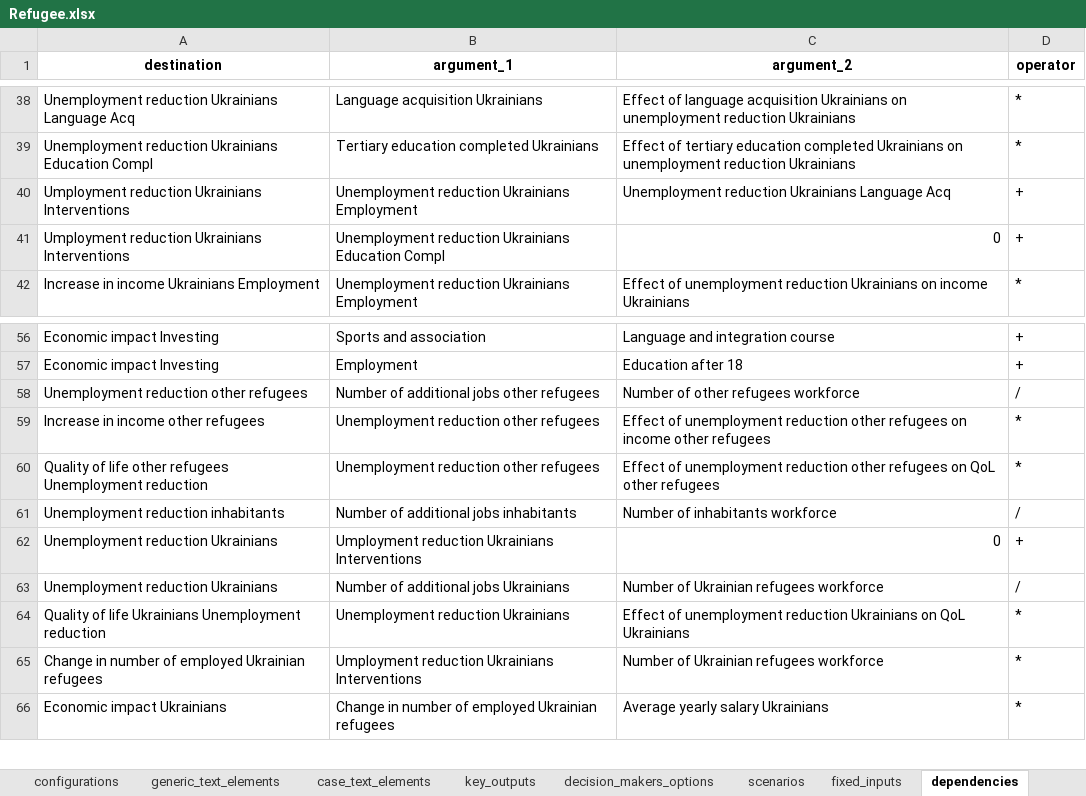
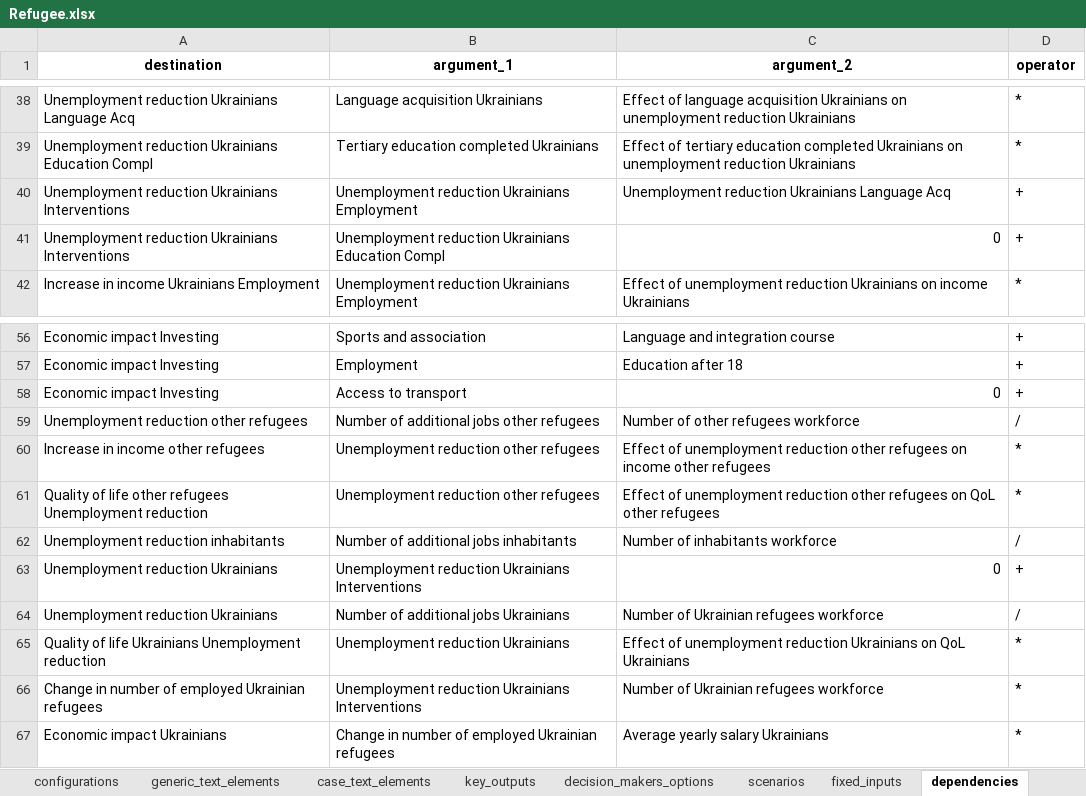
Before and after one commit to responsible-business-decision-making/trbs, an Excel workbook: src/vlinder/data/Refugee/xlsx/Refugee.xlsx, sheet dependencies, drawn as a sheet; only a part is shown, gaps mark what is left out; values as stored, in another font and other column widths than the file's, no borders; addresses are those after the commit; the diff names each change by its address in the sheet, - before the commit and + after, or states it on an @@ line.

```diff
--- a/src/vlinder/data/Refugee/xlsx/Refugee.xlsx (sheet dependencies)
+++ b/src/vlinder/data/Refugee/xlsx/Refugee.xlsx (sheet dependencies)
-A40:A41 (destination): Umployment reduction Ukrainians…
+A40:A41 (destination): Unemployment reduction Ukrainians…
+row 58: Economic impact Investing | Access to transport | 0 | +
-B63 (argument_1): Umployment reduction Ukrainians…
+B63 (argument_1): Unemployment reduction Ukrainians…
-B66 (argument_1): Umployment reduction Ukrainians…
+B66 (argument_1): Unemployment reduction Ukrainians…
```
Also changed, not shown: sheet scenarios, sheet fixed_inputs, src/vlinder/data/IZZ/xlsx/IZZ.xlsx, 20 other files.
